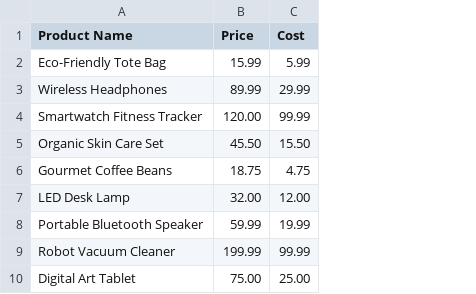
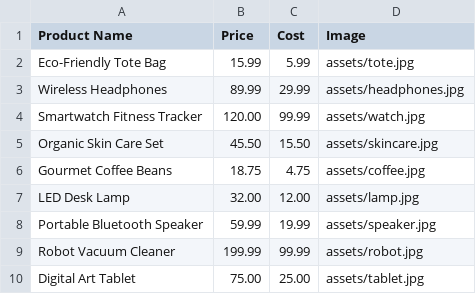
Before and after one commit to COP4331-GRP9/shopping-cart, a CSV file: products.csv, drawn as a sheet; the diff names each change by its address in the sheet, - before the commit and + after, or states it on an @@ line.

Commit message:
add product icons

```diff
--- a/products.csv
+++ b/products.csv
+column D (Image), rows 2-10: assets/tote.jpg | assets/headphones.jpg | assets/watch.jpg | assets/skincare.jpg | assets/coffee.jpg | assets/lamp.jpg | assets/speaker.jpg | assets/robot.jpg | assets/tablet.jpg
```
Also changed, not shown: 10 other files.
